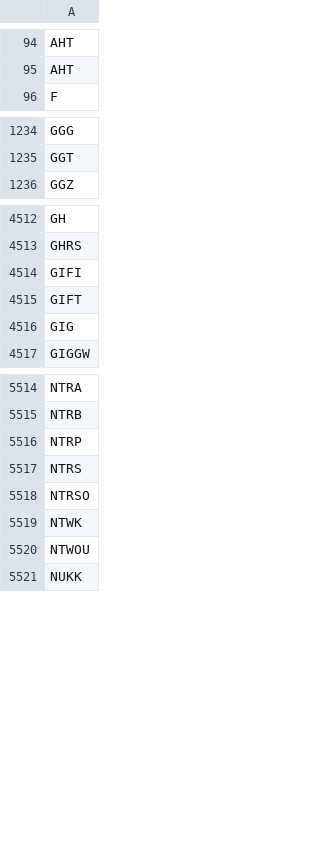
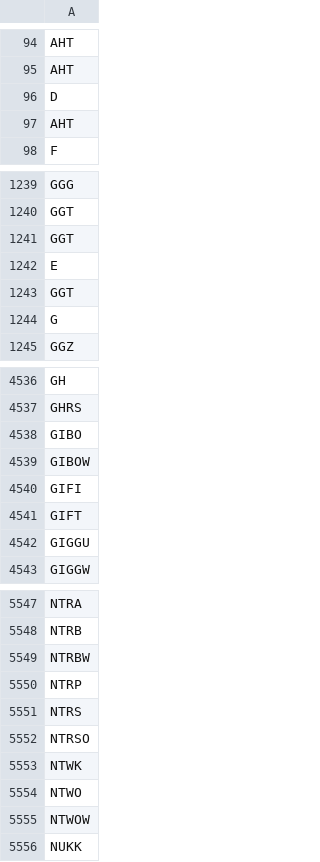
Before and after one commit to Tonomasan/Momentum-app_NYSE_NASDAQ_HTML, a CSV file: tickers.csv, drawn as a sheet; only a part is shown, gaps mark what is left out; the diff covers the shown part only.

```diff
--- a/tickers.csv
+++ b/tickers.csv
@@ -95,2 +95,4 @@ AHT
 AHT
+D
+AHT
 F
@@ -1235,2 +1240,6 @@ GGG
 GGT
+GGT
+E
+GGT
+G
 GGZ
@@ -4513,5 +4537,7 @@ GH
 GHRS
+GIBO
+GIBOW
 GIFI
 GIFT
-GIG
+GIGGU
 GIGGW
@@ -5515,2 +5548,3 @@ NTRA
 NTRB
+NTRBW
 NTRP
@@ -5519,3 +5553,4 @@ NTRSO
 NTWK
-NTWOU
+NTWO
+NTWOW
 NUKK
```
Also changed, not shown: 83 added rows, 43 removed rows and 7 edited cells elsewhere in this file, momentum_data.csv, 2 other files.
